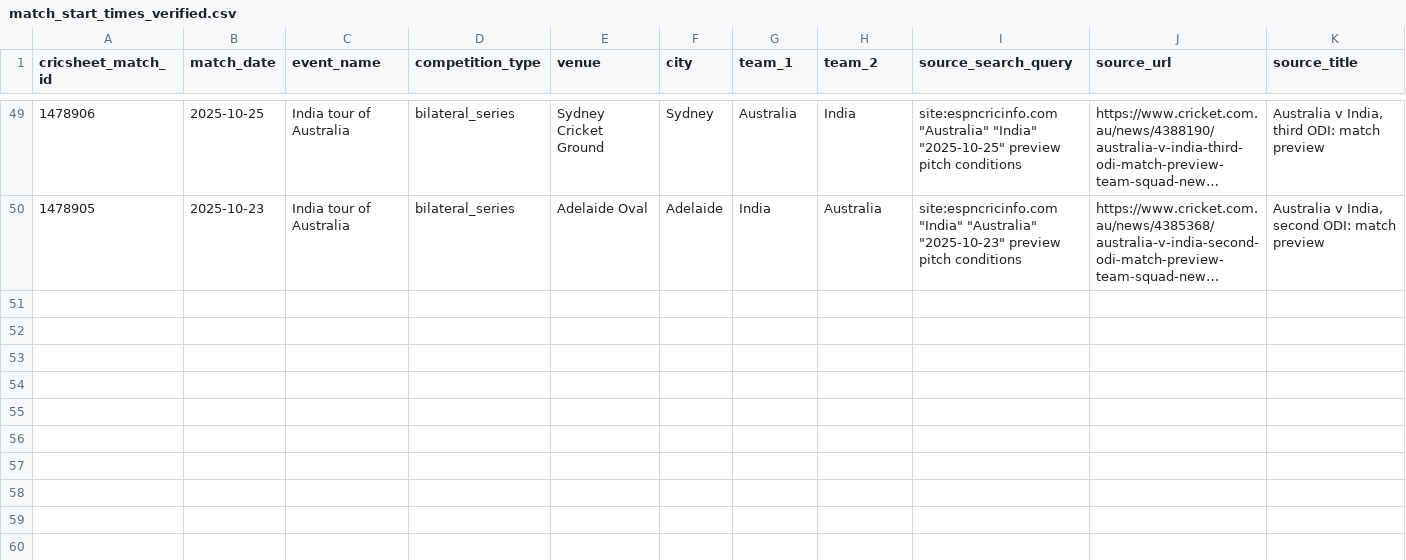
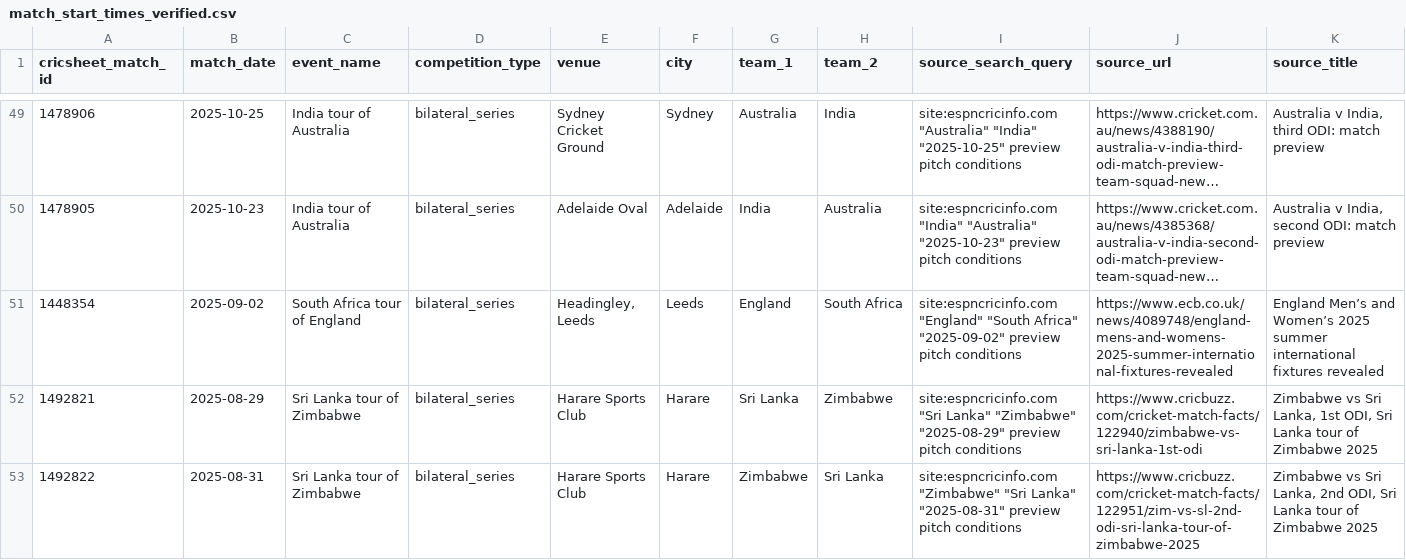
Before and after one commit to anshbalusa-ui/odi-powerplay-research, a CSV file: data/manual/match_start_times_verified.csv, drawn as a sheet; only a part is shown, gaps mark what is left out; long unchanged cells end in …; rows hold the shown columns only; the diff covers the shown part only; the diff names each change by its address in the sheet, - before the commit and + after, or states it on an @@ line.

```diff
--- a/data/manual/match_start_times_verified.csv
+++ b/data/manual/match_start_times_verified.csv
+row 51: 1448354 | 2025-09-02 | South Africa tour of England | bilateral_series | Headingley, Leeds | Leeds | England | South Africa | site:espncricinfo.com "England" "South Africa" "2025-09-02" preview pitch conditions | https://www.ecb.co.uk/news/4089748/england-mens-and-womens-2025-summer-international-fixtures-revealed | England Men’s and Women’s 2025 summer international fixtures revealed
+row 52: 1492821 | 2025-08-29 | Sri Lanka tour of Zimbabwe | bilateral_series | Harare Sports Club | Harare | Sri Lanka | Zimbabwe | site:espncricinfo.com "Sri Lanka" "Zimbabwe" "2025-08-29" preview pitch conditions | https://www.cricbuzz.com/cricket-match-facts/122940/zimbabwe-vs-sri-lanka-1st-odi | Zimbabwe vs Sri Lanka, 1st ODI, Sri Lanka tour of Zimbabwe 2025
+row 53: 1492822 | 2025-08-31 | Sri Lanka tour of Zimbabwe | bilateral_series | Harare Sports Club | Harare | Zimbabwe | Sri Lanka | site:espncricinfo.com "Zimbabwe" "Sri Lanka" "2025-08-31" preview pitch conditions | https://www.cricbuzz.com/cricket-match-facts/122951/zim-vs-sl-2nd-odi-sri-lanka-tour-of-zimbabwe-2025 | Zimbabwe vs Sri Lanka, 2nd ODI, Sri Lanka tour of Zimbabwe 2025
```
Also changed, not shown: 3 added rows elsewhere in this file, data/manual/pitch_reports_verified.csv, 9 other files.
